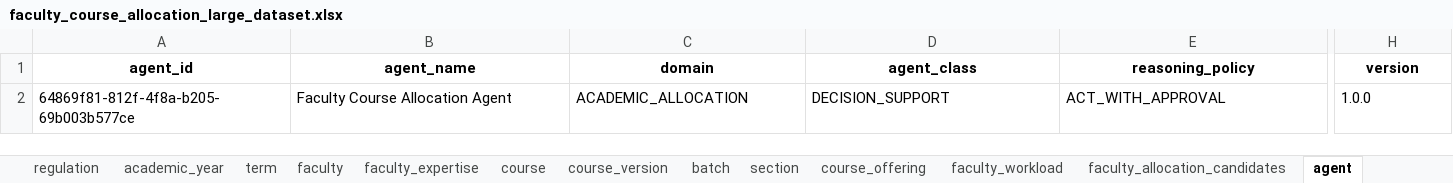
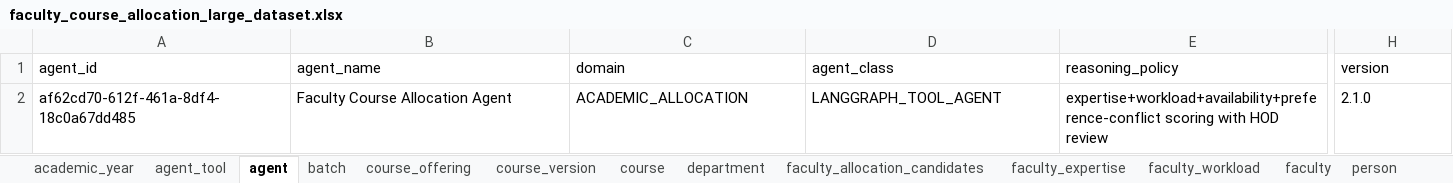
Before and after one commit to dharanichand/faculty-course-allocation-agent, an Excel workbook: server/data/faculty_course_allocation_large_dataset.xlsx, sheet agent, drawn as a sheet; only a part is shown, gaps mark what is left out; values as stored, in another font and other column widths than the file's, no borders; the diff covers the shown part only; the diff names each change by its address in the sheet, - before the commit and + after, or states it on an @@ line.

```diff
--- a/server/data/faculty_course_allocation_large_dataset.xlsx (sheet agent)
+++ b/server/data/faculty_course_allocation_large_dataset.xlsx (sheet agent)
-sheet tab: regulation
-sheet tab: term
-sheet tab: section
@@ sheet tab order changed: academic_year | agent_tool | agent | batch | course_offering | course_version | course | department | faculty_allocation_candidates | faculty_expertise | faculty_workload | faculty | person @@
@@ A1:H1 bold: on → off, alignment: center → left @@
-A2 (agent_id): 64869f81-812f-4f8a-b205-69b003b577ce
+A2 (agent_id): af62cd70-612f-461a-8df4-18c0a67dd485
-D2 (agent_class): DECISION_SUPPORT
+D2 (agent_class): LANGGRAPH_TOOL_AGENT
-E2 (reasoning_policy): ACT_WITH_APPROVAL
+E2 (reasoning_policy): expertise+workload+availability+preference-conflict scoring with HOD review
-H2 (version): 1.0.0
+H2 (version): 2.1.0
```
Also changed, not shown: cell formats elsewhere in this sheet, sheet faculty_allocation_candidates, sheet faculty_expertise, sheet course_version, sheet course_offering, sheet faculty_workload, sheet faculty, 7 more sheets, other sheet tabs, 21 other files.
